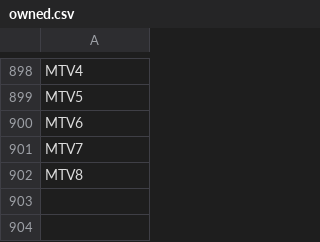
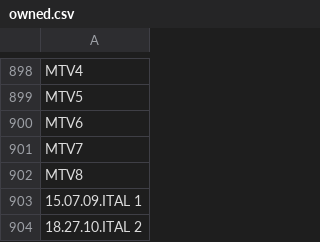
Before and after one commit to nicholasgibson2/laserjuke-explorer, a CSV file: custom_lists/owned.csv, drawn as a sheet; only a part is shown, gaps mark what is left out; the diff names each change by its address in the sheet, - before the commit and + after, or states it on an @@ line.

Commit message:
data

```diff
--- a/custom_lists/owned.csv
+++ b/custom_lists/owned.csv
+row 903: 15.07.09.ITAL 1
+row 904: 18.27.10.ITAL 2
```
Also changed, not shown: data/discs.csv, data/titles.csv.
